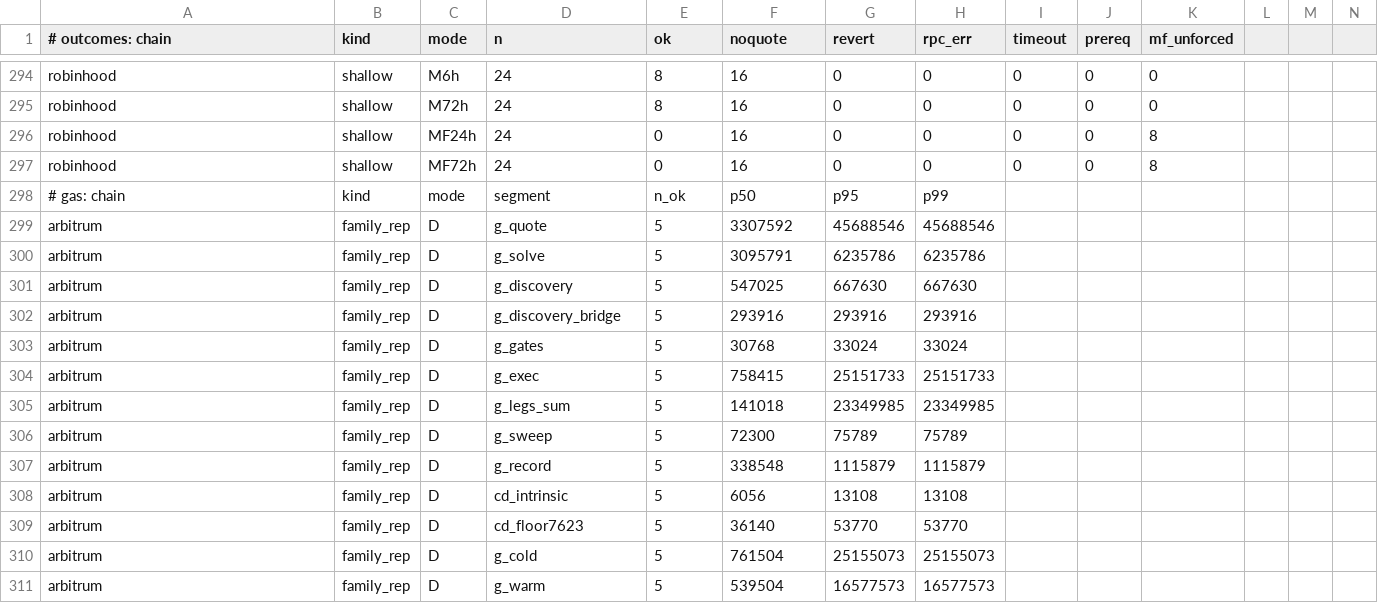
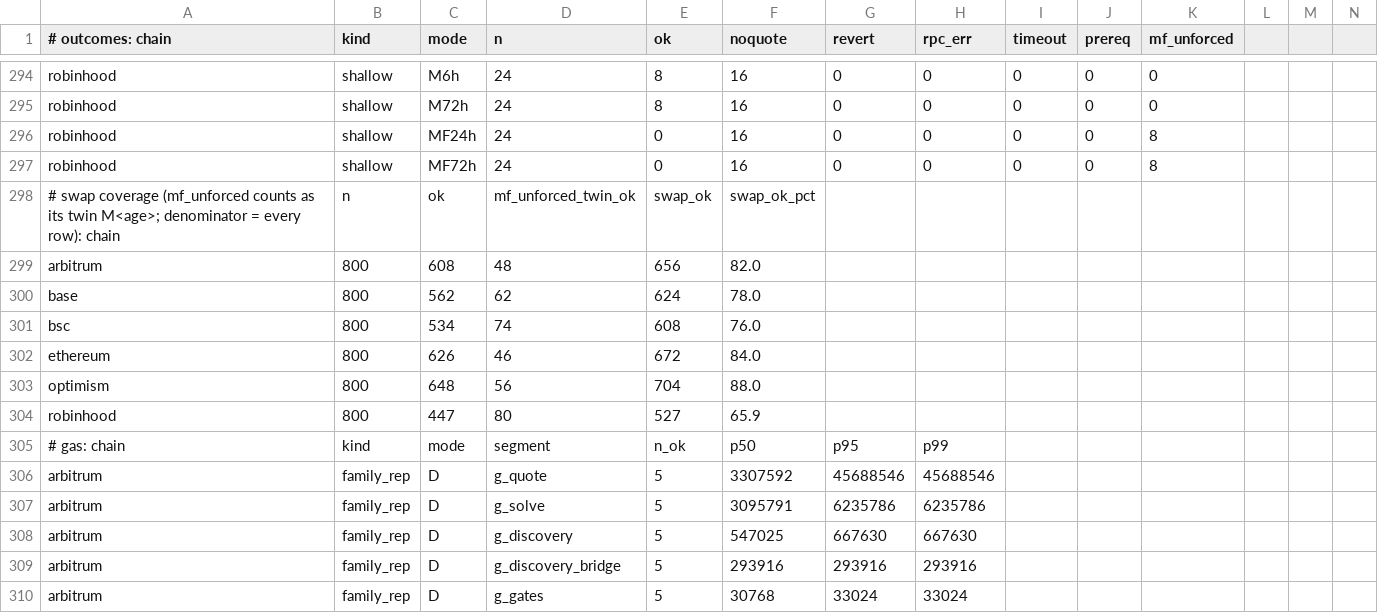
Before and after one commit to blazephoenixxyz-crypto/Blaze-Phoenix-Dex, a TSV file: docs/case-studies/data/gas-1114/g7/report-bb4cdbb.tsv, drawn as a sheet; only a part is shown, gaps mark what is left out; the shorter side is filled out with more unchanged rows; rows hold the shown columns only; the diff names each change by its address in the sheet, - before the commit and + after, or states it on an @@ line.

```diff
--- a/docs/case-studies/data/gas-1114/g7/report-bb4cdbb.tsv
+++ b/docs/case-studies/data/gas-1114/g7/report-bb4cdbb.tsv
+row 298: # swap coverage (mf_unforced counts as its twin M<age>; denominator = every row): chain | n | ok | mf_unforced_twin_ok | swap_ok | swap_ok_pct
+row 299: arbitrum | 800 | 608 | 48 | 656 | 82.0
+row 300: base | 800 | 562 | 62 | 624 | 78.0
+row 301: bsc | 800 | 534 | 74 | 608 | 76.0
+row 302: ethereum | 800 | 626 | 46 | 672 | 84.0
+row 303: optimism | 800 | 648 | 56 | 704 | 88.0
+row 304: robinhood | 800 | 447 | 80 | 527 | 65.9
```
Also changed, not shown: docs/case-studies/data/gas-1114/g7/provenance.tsv, 1 other file.
